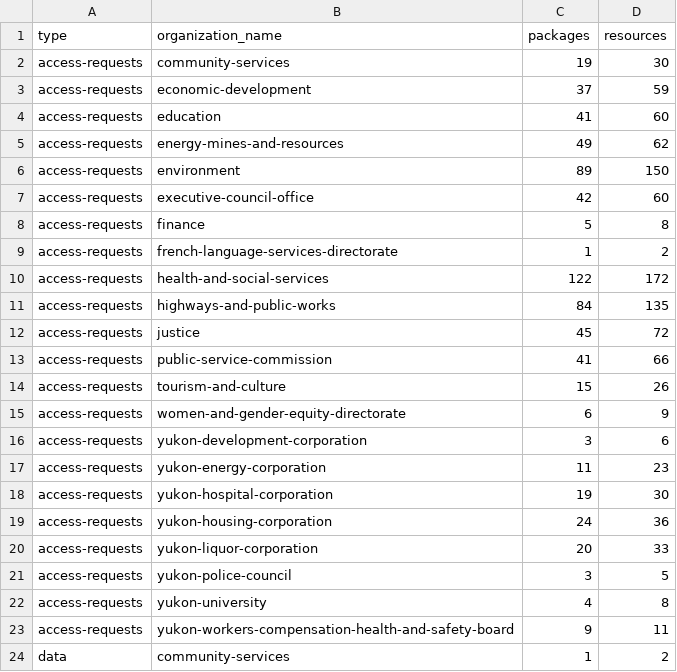
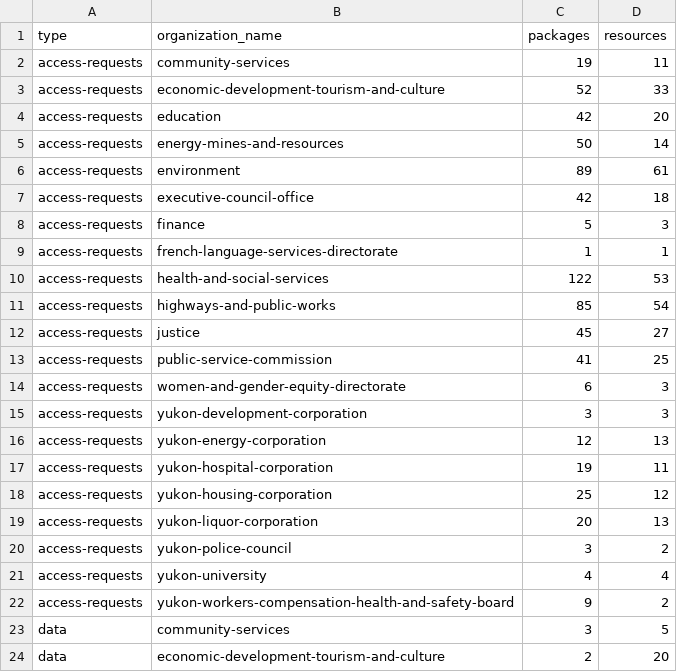
Before and after one commit to ytgov/ckan-open-government-portal-metrics, a CSV file: output/packages_by_type_by_org.csv, drawn as a sheet; only a part is shown; the diff covers the shown part only.

```diff
--- a/output/packages_by_type_by_org.csv
+++ b/output/packages_by_type_by_org.csv
@@ -1,24 +1,24 @@
 type,organization_name,packages,resources
-access-requests,community-services,19,30
-access-requests,economic-development,37,59
-access-requests,education,41,60
-access-requests,energy-mines-and-resources,49,62
-access-requests,environment,89,150
-access-requests,executive-council-office,42,60
-access-requests,finance,5,8
-access-requests,french-language-services-directorate,1,2
-access-requests,health-and-social-services,122,172
-access-requests,highways-and-public-works,84,135
-access-requests,justice,45,72
-access-requests,public-service-commission,41,66
-access-requests,tourism-and-culture,15,26
-access-requests,women-and-gender-equity-directorate,6,9
-access-requests,yukon-development-corporation,3,6
-access-requests,yukon-energy-corporation,11,23
-access-requests,yukon-hospital-corporation,19,30
-access-requests,yukon-housing-corporation,24,36
-access-requests,yukon-liquor-corporation,20,33
-access-requests,yukon-police-council,3,5
-access-requests,yukon-university,4,8
-access-requests,yukon-workers-compensation-health-and-safety-board,9,11
-data,community-services,1,2
+access-requests,community-services,19,11
+access-requests,economic-development-tourism-and-culture,52,33
+access-requests,education,42,20
+access-requests,energy-mines-and-resources,50,14
+access-requests,environment,89,61
+access-requests,executive-council-office,42,18
+access-requests,finance,5,3
+access-requests,french-language-services-directorate,1,1
+access-requests,health-and-social-services,122,53
+access-requests,highways-and-public-works,85,54
+access-requests,justice,45,27
+access-requests,public-service-commission,41,25
+access-requests,women-and-gender-equity-directorate,6,3
+access-requests,yukon-development-corporation,3,3
+access-requests,yukon-energy-corporation,12,13
+access-requests,yukon-hospital-corporation,19,11
+access-requests,yukon-housing-corporation,25,12
+access-requests,yukon-liquor-corporation,20,13
+access-requests,yukon-police-council,3,2
+access-requests,yukon-university,4,4
+access-requests,yukon-workers-compensation-health-and-safety-board,9,2
+data,community-services,3,5
+data,economic-development-tourism-and-culture,2,20
```
Also changed, not shown: 3 removed rows and 46 edited cells elsewhere in this file, output/matomo_visits_and_pageviews_open_government_portal.csv, output/open_information_publications_by_year.csv, 5 other files.
